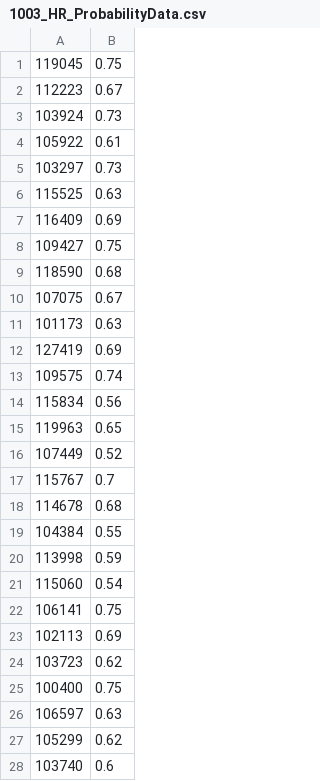
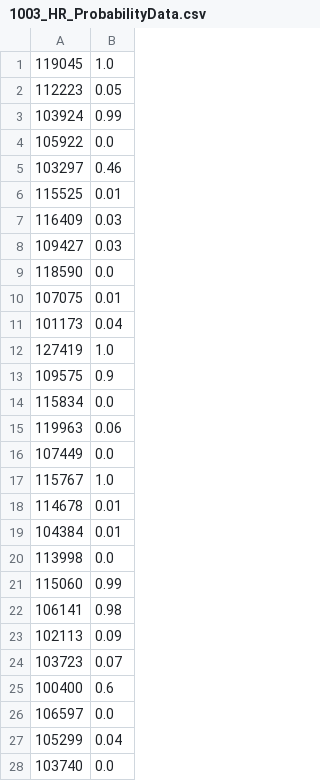
Before and after one commit to avsaditya/INSAID-GCD, a CSV file: CapstoneProject/1003_HR_ProbabilityData.csv, drawn as a sheet; only a part is shown; the diff covers the shown part only.

Commit message:
Added sheet without scaling

```diff
--- a/CapstoneProject/1003_HR_ProbabilityData.csv
+++ b/CapstoneProject/1003_HR_ProbabilityData.csv
@@ -1,28 +1,28 @@
-119045,0.75
-112223,0.67
-103924,0.73
-105922,0.61
-103297,0.73
-115525,0.63
-116409,0.69
-109427,0.75
-118590,0.68
-107075,0.67
-101173,0.63
-127419,0.69
-109575,0.74
-115834,0.56
-119963,0.65
-107449,0.52
-115767,0.7
-114678,0.68
-104384,0.55
-113998,0.59
-115060,0.54
-106141,0.75
-102113,0.69
-103723,0.62
-100400,0.75
-106597,0.63
-105299,0.62
-103740,0.6
+119045,1.0
+112223,0.05
+103924,0.99
+105922,0.0
+103297,0.46
+115525,0.01
+116409,0.03
+109427,0.03
+118590,0.0
+107075,0.01
+101173,0.04
+127419,1.0
+109575,0.9
+115834,0.0
+119963,0.06
+107449,0.0
+115767,1.0
+114678,0.01
+104384,0.01
+113998,0.0
+115060,0.99
+106141,0.98
+102113,0.09
+103723,0.07
+100400,0.6
+106597,0.0
+105299,0.04
+103740,0.0
```
Also changed, not shown: 72 edited cells elsewhere in this file, 2 other files.
